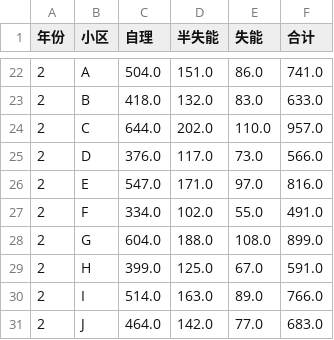
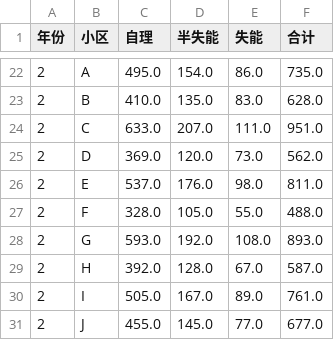
Before and after one commit to yuanyuanxiangbao/26-, a CSV file: 问题1/1.1/data/prediction_5years.csv, drawn as a sheet; only a part is shown, gaps mark what is left out; the diff covers the shown part only.

```diff
--- a/问题1/1.1/data/prediction_5years.csv
+++ b/问题1/1.1/data/prediction_5years.csv
@@ -22,10 +22,10 @@
-2,A,504.0,151.0,86.0,741.0
-2,B,418.0,132.0,83.0,633.0
-2,C,644.0,202.0,110.0,957.0
-2,D,376.0,117.0,73.0,566.0
-2,E,547.0,171.0,97.0,816.0
-2,F,334.0,102.0,55.0,491.0
-2,G,604.0,188.0,108.0,899.0
-2,H,399.0,125.0,67.0,591.0
-2,I,514.0,163.0,89.0,766.0
-2,J,464.0,142.0,77.0,683.0
+2,A,495.0,154.0,86.0,735.0
+2,B,410.0,135.0,83.0,628.0
+2,C,633.0,207.0,111.0,951.0
+2,D,369.0,120.0,73.0,562.0
+2,E,537.0,176.0,98.0,811.0
+2,F,328.0,105.0,55.0,488.0
+2,G,593.0,192.0,108.0,893.0
+2,H,392.0,128.0,67.0,587.0
+2,I,505.0,167.0,89.0,761.0
+2,J,455.0,145.0,77.0,677.0
```
Also changed, not shown: 145 edited cells elsewhere in this file, 问题1/1.1/data/year_1.csv, 问题1/1.1/data/year_2.csv, 6 other files.
